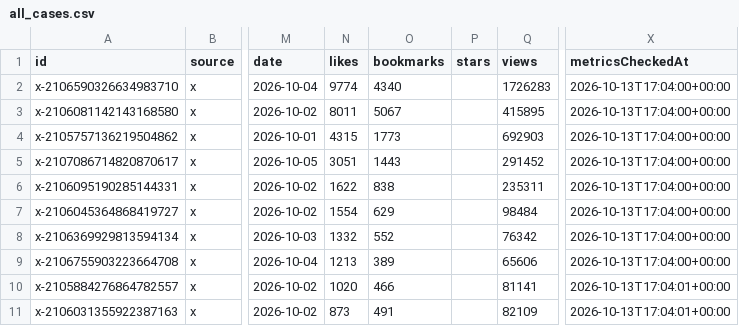
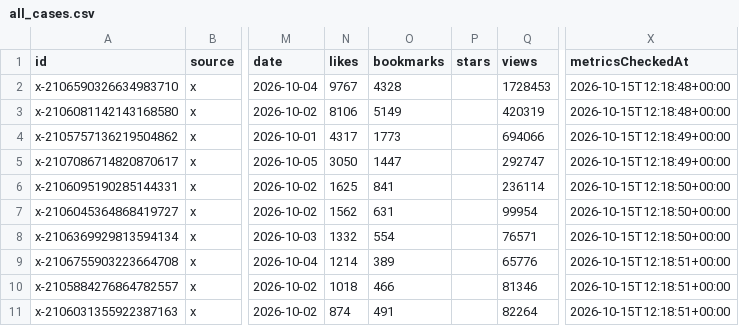
Before and after one commit to waytoagi-team/gallery, a CSV file: cases/models/fable-5-5-usecases/public/data/all_cases.csv, drawn as a sheet; only a part is shown, gaps mark what is left out; the diff covers the shown part only; the diff names each change by its address in the sheet, - before the commit and + after, or states it on an @@ line.

```diff
--- a/cases/models/fable-5-5-usecases/public/data/all_cases.csv
+++ b/cases/models/fable-5-5-usecases/public/data/all_cases.csv
-N2 (likes): 9774
+N2 (likes): 9767
-O2 (bookmarks): 4340
+O2 (bookmarks): 4328
-Q2 (views): 1726283
+Q2 (views): 1728453
-X2:X3 (metricsCheckedAt): 2026-10-13T17:04:00+00:00
+X2:X3 (metricsCheckedAt): 2026-10-15T12:18:48+00:00
-N3 (likes): 8011
+N3 (likes): 8106
-O3 (bookmarks): 5067
+O3 (bookmarks): 5149
-Q3 (views): 415895
+Q3 (views): 420319
-N4 (likes): 4315
+N4 (likes): 4317
-Q4 (views): 692903
+Q4 (views): 694066
-X4:X5 (metricsCheckedAt): 2026-10-13T17:04:00+00:00
+X4:X5 (metricsCheckedAt): 2026-10-15T12:18:49+00:00
-N5 (likes): 3051
+N5 (likes): 3050
-O5 (bookmarks): 1443
+O5 (bookmarks): 1447
-Q5 (views): 291452
+Q5 (views): 292747
-N6 (likes): 1622
+N6 (likes): 1625
-O6 (bookmarks): 838
+O6 (bookmarks): 841
-Q6 (views): 235311
+Q6 (views): 236114
-X6:X8 (metricsCheckedAt): 2026-10-13T17:04:00+00:00
+X6:X8 (metricsCheckedAt): 2026-10-15T12:18:50+00:00
-N7 (likes): 1554
+N7 (likes): 1562
-O7 (bookmarks): 629
+O7 (bookmarks): 631
-Q7 (views): 98484
+Q7 (views): 99954
-O8 (bookmarks): 552
+O8 (bookmarks): 554
-Q8 (views): 76342
+Q8 (views): 76571
-N9 (likes): 1213
+N9 (likes): 1214
-Q9 (views): 65606
+Q9 (views): 65776
-X9 (metricsCheckedAt): 2026-10-13T17:04:00+00:00
+X9 (metricsCheckedAt): 2026-10-15T12:18:51+00:00
-N10 (likes): 1020
+N10 (likes): 1018
-Q10 (views): 81141
+Q10 (views): 81346
-X10:X11 (metricsCheckedAt): 2026-10-13T17:04:01+00:00
+X10:X11 (metricsCheckedAt): 2026-10-15T12:18:51+00:00
-N11 (likes): 873
+N11 (likes): 874
-Q11 (views): 82109
+Q11 (views): 82264
```
Also changed, not shown: 109 edited cells elsewhere in this file, 34 other files.
